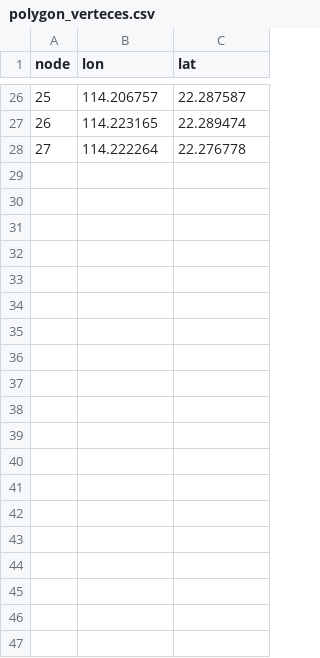
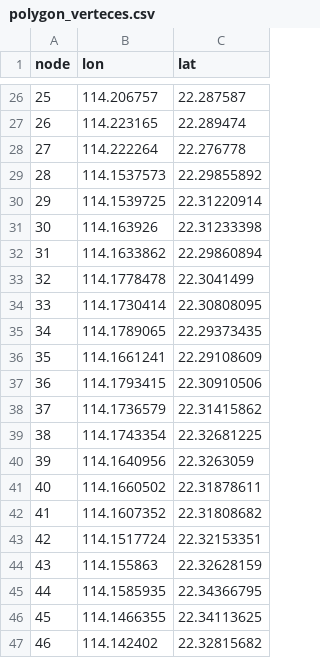
Before and after one commit to khzhang2/HK_region_partition, a CSV file: hkmap/polygon_verteces.csv, drawn as a sheet; only a part is shown, gaps mark what is left out; the diff covers the shown part only; the diff names each change by its address in the sheet, - before the commit and + after, or states it on an @@ line.

Commit message:
update kowloon data

```diff
--- a/hkmap/polygon_verteces.csv
+++ b/hkmap/polygon_verteces.csv
+row 29: 28 | 114.1537573 | 22.29855892
+row 30: 29 | 114.1539725 | 22.31220914
+row 31: 30 | 114.163926 | 22.31233398
+row 32: 31 | 114.1633862 | 22.29860894
+row 33: 32 | 114.1778478 | 22.3041499
+row 34: 33 | 114.1730414 | 22.30808095
+row 35: 34 | 114.1789065 | 22.29373435
+row 36: 35 | 114.1661241 | 22.29108609
+row 37: 36 | 114.1793415 | 22.30910506
+row 38: 37 | 114.1736579 | 22.31415862
+row 39: 38 | 114.1743354 | 22.32681225
+row 40: 39 | 114.1640956 | 22.3263059
+row 41: 40 | 114.1660502 | 22.31878611
+row 42: 41 | 114.1607352 | 22.31808682
+row 43: 42 | 114.1517724 | 22.32153351
+row 44: 43 | 114.155863 | 22.32628159
+row 45: 44 | 114.1585935 | 22.34366795
+row 46: 45 | 114.1466355 | 22.34113625
+row 47: 46 | 114.142402 | 22.32815682
```
Also changed, not shown: 26 added rows elsewhere in this file, 7 other files.
